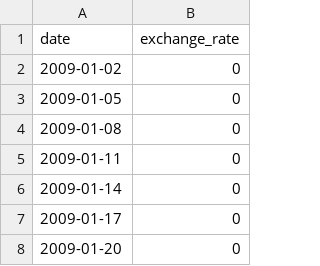
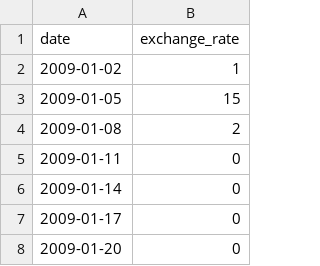
Before and after one commit to TheTerror-coder/CPP09, a CSV file: ex00/test.csv, drawn as a sheet; only a part is shown.

Commit message:
feat: backups **The exchange rate base class is now achieved and tested **The bitcoin exchange class is achieved but not yet tested

```diff
--- a/ex00/test.csv
+++ b/ex00/test.csv
@@ -1,5 +1,5 @@
 date,exchange_rate
-2009-01-02,0
-2009-01-05,0
-2009-01-08,0
+2009-01-02,1
+2009-01-05,15
+2009-01-08,2
 2009-01-11,0
```
Also changed, not shown: 12 other files.
